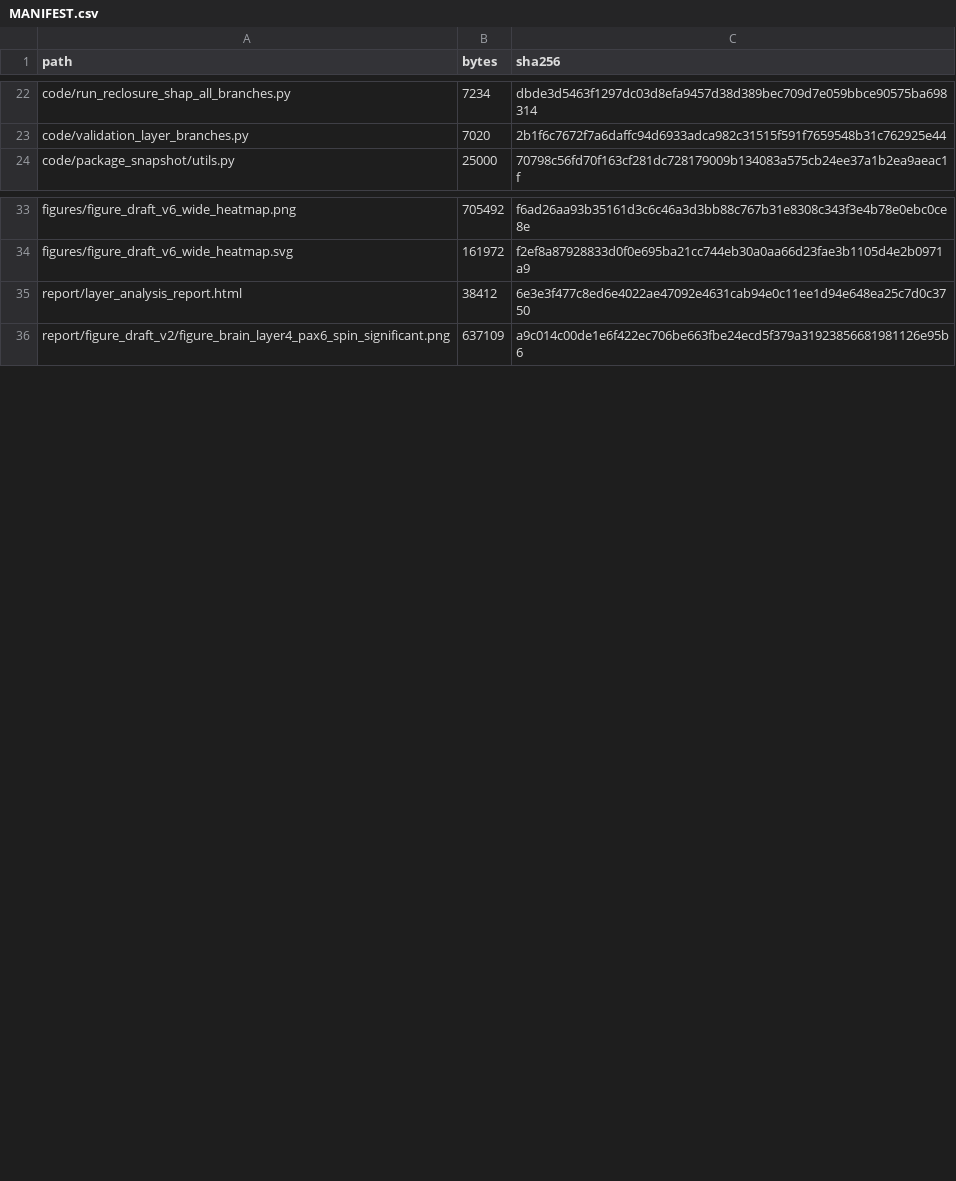
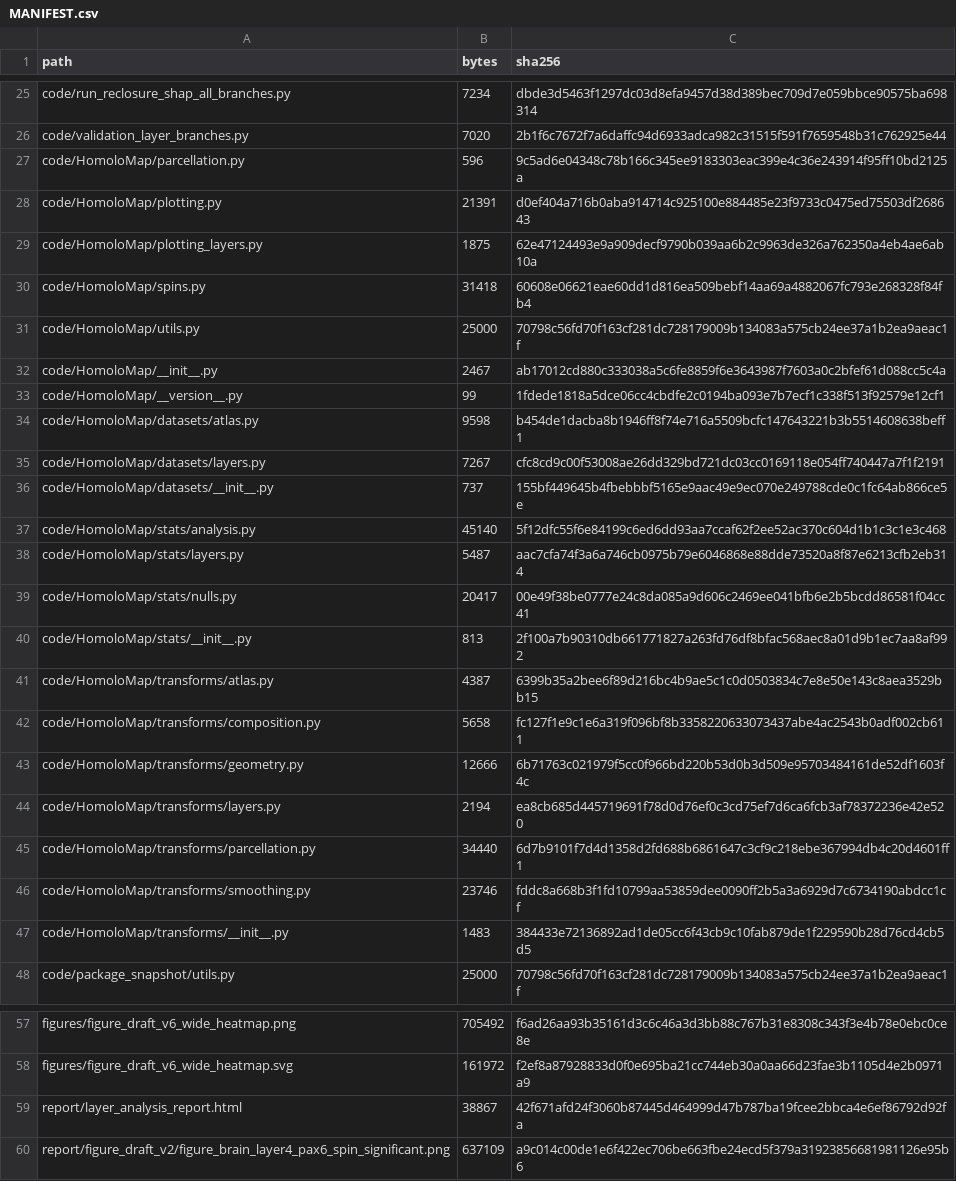
Before and after one commit to Dthbca/BigBrainLayer, a CSV file: experiment/BigBrainLayer/MANIFEST.csv, drawn as a sheet; only a part is shown, gaps mark what is left out; the diff covers the shown part only.

Commit message:
archive complete HomoloMap source and project memory

```diff
--- a/experiment/BigBrainLayer/MANIFEST.csv
+++ b/experiment/BigBrainLayer/MANIFEST.csv
@@ -23,2 +26,23 @@
 "code/validation_layer_branches.py","7020","2b1f6c7672f7a6daffc94d6933adca982c31515f591f7659548b31c762925e44"
+"code/HomoloMap/parcellation.py","596","9c5ad6e04348c78b166c345ee9183303eac399e4c36e243914f95ff10bd2125a"
+"code/HomoloMap/plotting.py","21391","d0ef404a716b0aba914714c925100e884485e23f9733c0475ed75503df268643"
+"code/HomoloMap/plotting_layers.py","1875","62e47124493e9a909decf9790b039aa6b2c9963de326a762350a4eb4ae6ab10a"
+"code/HomoloMap/spins.py","31418","60608e06621eae60dd1d816ea509bebf14aa69a4882067fc793e268328f84fb4"
+"code/HomoloMap/utils.py","25000","70798c56fd70f163cf281dc728179009b134083a575cb24ee37a1b2ea9aeac1f"
+"code/HomoloMap/__init__.py","2467","ab17012cd880c333038a5c6fe8859f6e3643987f7603a0c2bfef61d088cc5c4a"
+"code/HomoloMap/__version__.py","99","1fdede1818a5dce06cc4cbdfe2c0194ba093e7b7ecf1c338f513f92579e12cf1"
+"code/HomoloMap/datasets/atlas.py","9598","b454de1dacba8b1946ff8f74e716a5509bcfc147643221b3b5514608638beff1"
+"code/HomoloMap/datasets/layers.py","7267","cfc8cd9c00f53008ae26dd329bd721dc03cc0169118e054ff740447a7f1f2191"
+"code/HomoloMap/datasets/__init__.py","737","155bf449645b4fbebbbf5165e9aac49e9ec070e249788cde0c1fc64ab866ce5e"
+"code/HomoloMap/stats/analysis.py","45140","5f12dfc55f6e84199c6ed6dd93aa7ccaf62f2ee52ac370c604d1b1c3c1e3c468"
+"code/HomoloMap/stats/layers.py","5487","aac7cfa74f3a6a746cb0975b79e6046868e88dde73520a8f87e6213cfb2eb314"
+"code/HomoloMap/stats/nulls.py","20417","00e49f38be0777e24c8da085a9d606c2469ee041bfb6e2b5bcdd86581f04cc41"
+"code/HomoloMap/stats/__init__.py","813","2f100a7b90310db661771827a263fd76df8bfac568aec8a01d9b1ec7aa8af992"
+"code/HomoloMap/transforms/atlas.py","4387","6399b35a2bee6f89d216bc4b9ae5c1c0d0503834c7e8e50e143c8aea3529bb15"
+"code/HomoloMap/transforms/composition.py","5658","fc127f1e9c1e6a319f096bf8b3358220633073437abe4ac2543b0adf002cb611"
+"code/HomoloMap/transforms/geometry.py","12666","6b71763c021979f5cc0f966bd220b53d0b3d509e95703484161de52df1603f4c"
+"code/HomoloMap/transforms/layers.py","2194","ea8cb685d445719691f78d0d76ef0c3cd75ef7d6ca6fcb3af78372236e42e520"
+"code/HomoloMap/transforms/parcellation.py","34440","6d7b9101f7d4d1358d2fd688b6861647c3cf9c218ebe367994db4c20d4601ff1"
+"code/HomoloMap/transforms/smoothing.py","23746","fddc8a668b3f1fd10799aa53859dee0090ff2b5a3a6929d7c6734190abdcc1cf"
+"code/HomoloMap/transforms/__init__.py","1483","384433e72136892ad1de05cc6f43cb9c10fab879de1f229590b28d76cd4cb5d5"
 "code/package_snapshot/utils.py","25000","70798c56fd70f163cf281dc728179009b134083a575cb24ee37a1b2ea9aeac1f"
@@ -34,3 +58,3 @@
 "figures/figure_draft_v6_wide_heatmap.svg","161972","f2ef8a87928833d0f0e695ba21cc744eb30a0aa66d23fae3b1105d4e2b0971a9"
-"report/layer_analysis_report.html","38412","6e3e3f477c8ed6e4022ae47092e4631cab94e0c11ee1d94e648ea25c7d0c3750"
+"report/layer_analysis_report.html","38867","42f671afd24f3060b87445d464999d47b787ba19fcee2bbca4e6ef86792d92fa"
 "report/figure_draft_v2/figure_brain_layer4_pax6_spin_significant.png","637109","a9c014c00de1e6f422ec706be663fbe24ecd5f379a31923856681981126e95b6"
```
Also changed, not shown: 3 added rows and 2 edited cells elsewhere in this file, 27 other files.
